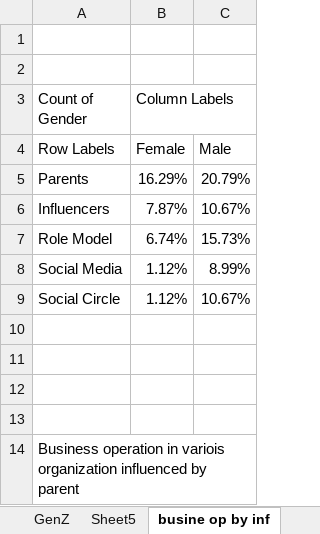
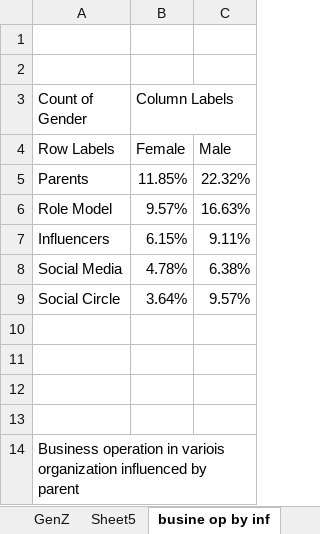
Before and after one commit to gbikushev/Visualisation-Excel-Dashboard, an Excel workbook: Sunny/Sunny_Dashboard.xlsx, sheet busine op by inf, drawn as a sheet; values as stored, in another font and other column widths than the file's, no borders; charts and pictures not drawn; removed rows and columns are numbered as before the commit, all else as after; the diff names each change by its address in the sheet, - before the commit and + after, or states it on an @@ line.

```diff
--- a/Sunny/Sunny_Dashboard.xlsx (sheet busine op by inf)
+++ b/Sunny/Sunny_Dashboard.xlsx (sheet busine op by inf)
-B5 (Column Labels): 16.29%
+B5 (Column Labels): 11.85%
-C5: 20.79%
+C5: 22.32%
-row 6: Influencers | 7.87% | 10.67%
-B6 (Column Labels): 6.74%
+B6 (Column Labels): 9.57%
-C6: 15.73%
+C6: 16.63%
+row 7: Influencers | 6.15% | 9.11%
-B8 (Column Labels): 1.12%
+B8 (Column Labels): 4.78%
-C8: 8.99%
+C8: 6.38%
-B9 (Column Labels): 1.12%
+B9 (Column Labels): 3.64%
-C9: 10.67%
+C9: 9.57%
```
Also changed, not shown: other sheet tabs, charts or pictures.
